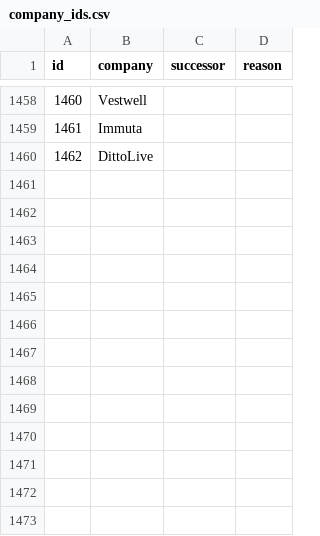
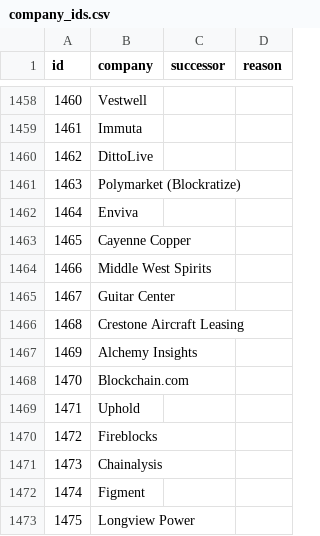
Before and after one commit to KianGolshan/Private-Investment-NPORT-Analyzer, a CSV file: data/review/company_ids.csv, drawn as a sheet; only a part is shown, gaps mark what is left out.

```diff
--- a/data/review/company_ids.csv
+++ b/data/review/company_ids.csv
@@ -1460 +1460,14 @@ id,company,successor,reason
 1462,DittoLive,,
+1463,Polymarket (Blockratize),,
+1464,Enviva,,
+1465,Cayenne Copper,,
+1466,Middle West Spirits,,
+1467,Guitar Center,,
+1468,Crestone Aircraft Leasing,,
+1469,Alchemy Insights,,
+1470,Blockchain.com,,
+1471,Uphold,,
+1472,Fireblocks,,
+1473,Chainalysis,,
+1474,Figment,,
+1475,Longview Power,,
```
Also changed, not shown: docs/plans/p14/gold-labels.csv, docs/plans/p14/queue-labels.csv, 14 other files.
